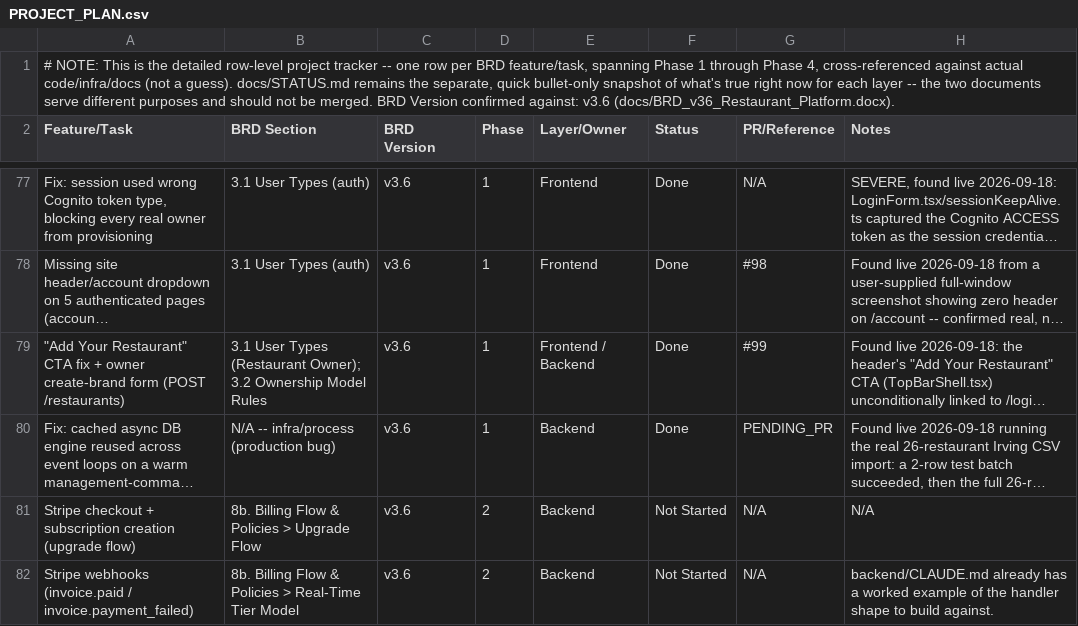
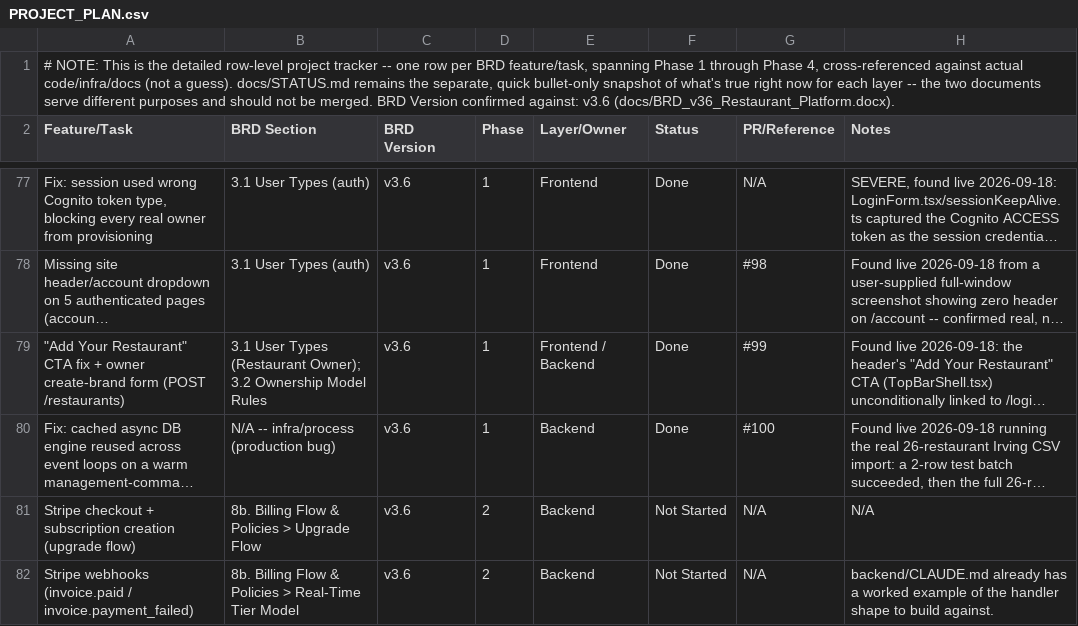
Before and after one commit to sr0626/swarasa, a CSV file: docs/PROJECT_PLAN.csv, drawn as a sheet; only a part is shown, gaps mark what is left out; long unchanged cells end in …; the diff names each change by its address in the sheet, - before the commit and + after, or states it on an @@ line.

```diff
--- a/docs/PROJECT_PLAN.csv
+++ b/docs/PROJECT_PLAN.csv
-G80 (PR/Reference): PENDING_PR
+G80 (PR/Reference): #100
```
